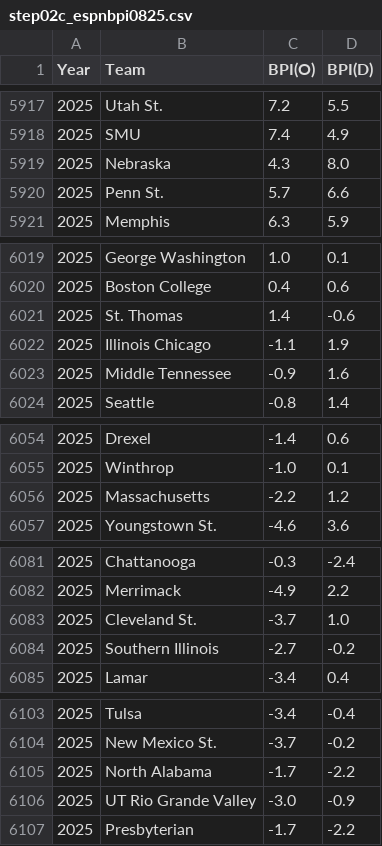
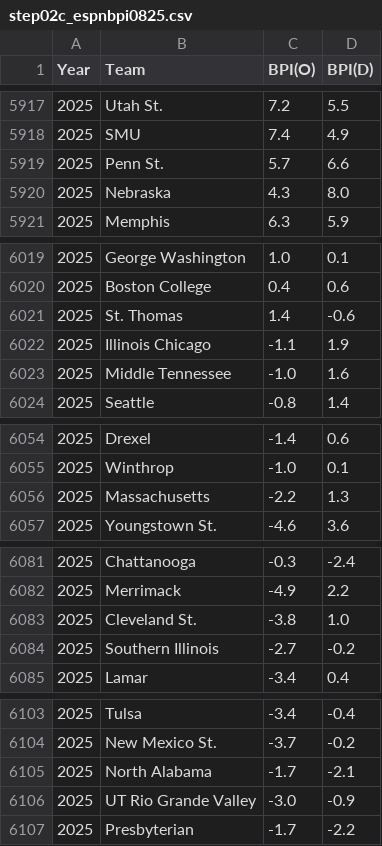
Before and after one commit to harmkenn/Python_Madness, a CSV file: Python_Madness_2025/data/step02c_espnbpi0825.csv, drawn as a sheet; only a part is shown, gaps mark what is left out; the diff covers the shown part only.

```diff
--- a/Python_Madness_2025/data/step02c_espnbpi0825.csv
+++ b/Python_Madness_2025/data/step02c_espnbpi0825.csv
@@ -5918,4 +5918,4 @@ Year,Team,BPI(O),BPI(D)
 2025,SMU,7.4,4.9
+2025,Penn St.,5.7,6.6
 2025,Nebraska,4.3,8.0
-2025,Penn St.,5.7,6.6
 2025,Memphis,6.3,5.9
@@ -6022,3 +6022,3 @@ Year,Team,BPI(O),BPI(D)
 2025,Illinois Chicago,-1.1,1.9
-2025,Middle Tennessee,-0.9,1.6
+2025,Middle Tennessee,-1.0,1.6
 2025,Seattle,-0.8,1.4
@@ -6055,3 +6055,3 @@ Year,Team,BPI(O),BPI(D)
 2025,Winthrop,-1.0,0.1
-2025,Massachusetts,-2.2,1.2
+2025,Massachusetts,-2.2,1.3
 2025,Youngstown St.,-4.6,3.6
@@ -6082,3 +6082,3 @@ Year,Team,BPI(O),BPI(D)
 2025,Merrimack,-4.9,2.2
-2025,Cleveland St.,-3.7,1.0
+2025,Cleveland St.,-3.8,1.0
 2025,Southern Illinois,-2.7,-0.2
@@ -6104,3 +6104,3 @@ Year,Team,BPI(O),BPI(D)
 2025,New Mexico St.,-3.7,-0.2
-2025,North Alabama,-1.7,-2.2
+2025,North Alabama,-1.7,-2.1
 2025,UT Rio Grande Valley,-3.0,-0.9
```
Also changed, not shown: 2 added rows, 2 removed rows and 8 edited cells elsewhere in this file, Python_Madness_2025/data/step03b_br0825.csv, 3 other files.
